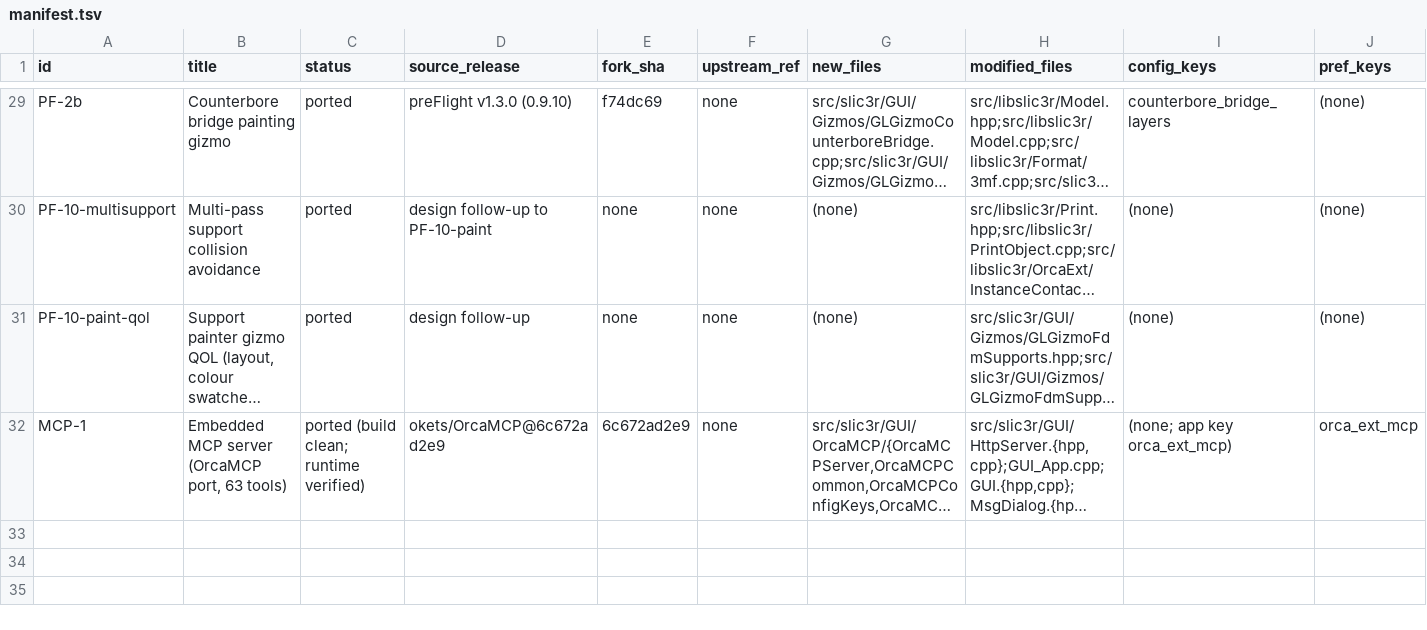
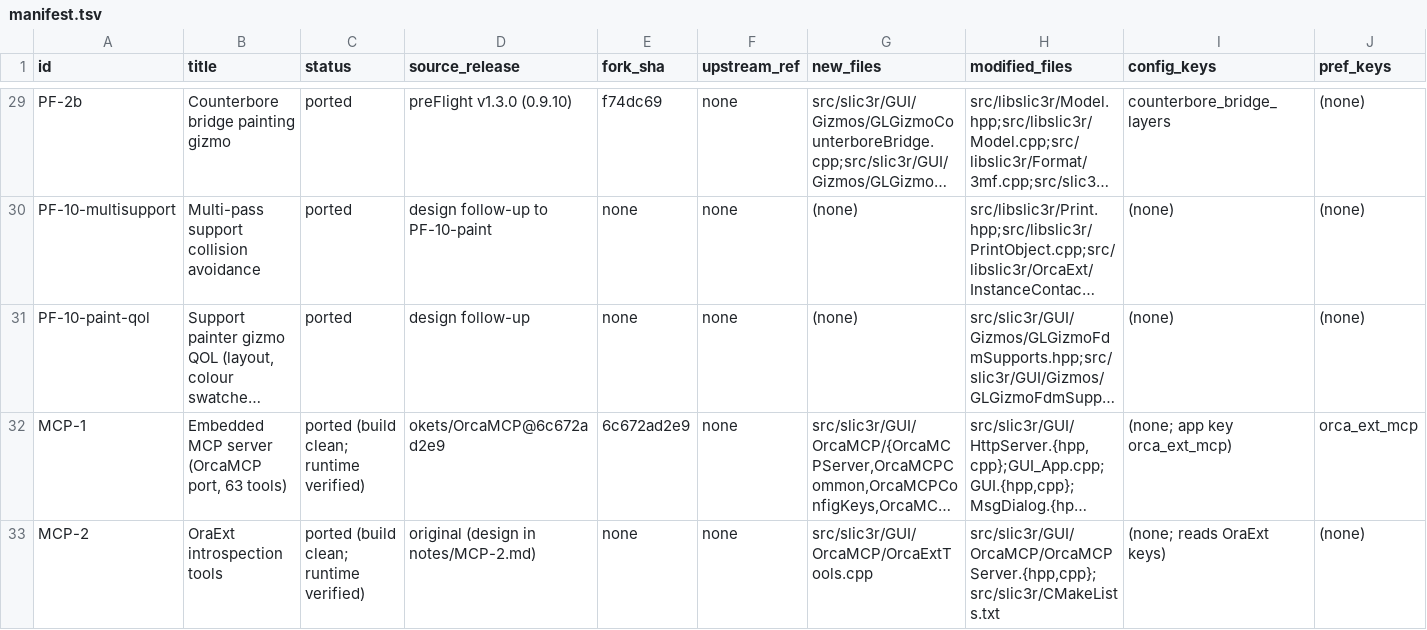
Before and after one commit to emdee52/OrcaSlicer, a TSV file: porting/manifest.tsv, drawn as a sheet; only a part is shown, gaps mark what is left out; long unchanged cells end in …; rows hold the shown columns only; the diff names each change by its address in the sheet, - before the commit and + after, or states it on an @@ line.

Commit message:
port: MCP-2 notes, manifest and reapply patch

```diff
--- a/porting/manifest.tsv
+++ b/porting/manifest.tsv
+row 33: MCP-2 | OraExt introspection tools | ported (build clean; runtime verified) | original (design in notes/MCP-2.md) | none | none | src/slic3r/GUI/OrcaMCP/OrcaExtTools.cpp | src/slic3r/GUI/OrcaMCP/OrcaMCPServer.{hpp,cpp};src/slic3r/CMakeLists.txt | (none; reads OraExt keys) | (none)
```
Also changed, not shown: 2 other files.
